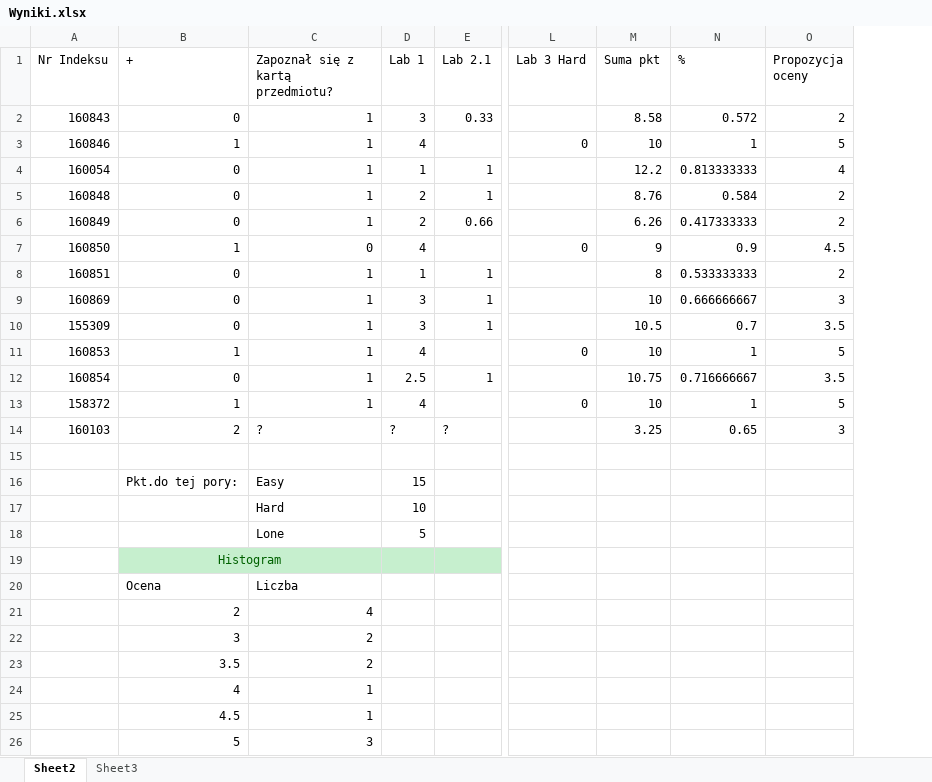
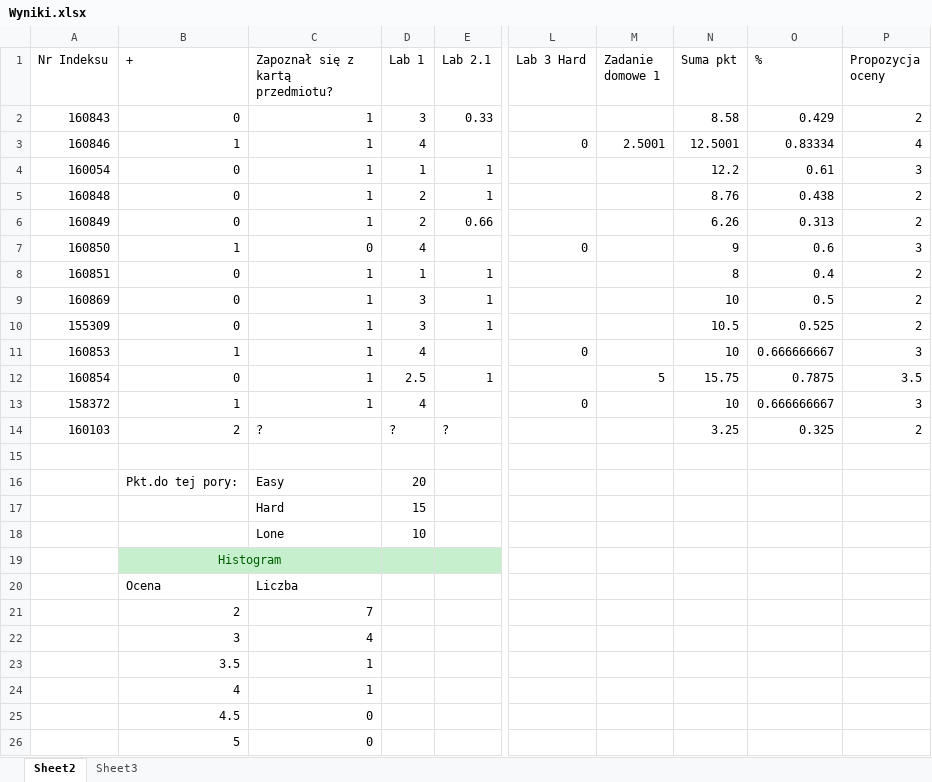
Before and after one commit to mpenarprz/InformatykaA1, an Excel workbook: Wyniki.xlsx, sheet Sheet2, drawn as a sheet; only a part is shown, gaps mark what is left out; values as stored, in another font and other column widths than the file's, no borders; charts and pictures and table styles not drawn; addresses are those after the commit; the diff names each change by its address in the sheet, - before the commit and + after, or states it on an @@ line.

Commit message:
Wyniki

```diff
--- a/Wyniki.xlsx (sheet Sheet2)
+++ b/Wyniki.xlsx (sheet Sheet2)
+column M (Zadanie domowe 1), rows 3-12: 2.5001 |  |  |  |  |  |  |  |  | 5
-O2 (%): 0.572
+O2 (%): 0.429
-N3 (Suma pkt): 10
+N3 (Suma pkt): 12.5001
-O3 (%): 1
+O3 (%): 0.83334
-P3 (Propozycja oceny): 5
+P3 (Propozycja oceny): 4
-O4 (%): 0.813333333
+O4 (%): 0.61
-P4 (Propozycja oceny): 4
+P4 (Propozycja oceny): 3
-O5 (%): 0.584
+O5 (%): 0.438
-O6 (%): 0.417333333
+O6 (%): 0.313
-O7 (%): 0.9
+O7 (%): 0.6
-P7 (Propozycja oceny): 4.5
+P7 (Propozycja oceny): 3
-O8 (%): 0.533333333
+O8 (%): 0.4
-O9 (%): 0.666666667
+O9 (%): 0.5
-P9 (Propozycja oceny): 3
+P9 (Propozycja oceny): 2
-O10 (%): 0.7
+O10 (%): 0.525
-P10 (Propozycja oceny): 3.5
+P10 (Propozycja oceny): 2
-O11 (%): 1
+O11 (%): 0.666666667
-P11 (Propozycja oceny): 5
+P11 (Propozycja oceny): 3
-N12 (Suma pkt): 10.75
+N12 (Suma pkt): 15.75
-O12 (%): 0.716666667
+O12 (%): 0.7875
-O13 (%): 1
+O13 (%): 0.666666667
-P13 (Propozycja oceny): 5
+P13 (Propozycja oceny): 3
-O14 (%): 0.65
+O14 (%): 0.325
-P14 (Propozycja oceny): 3
+P14 (Propozycja oceny): 2
-D16 (Lab 1): 15
+D16 (Lab 1): 20
-D17 (Lab 1): 10
+D17 (Lab 1): 15
-D18 (Lab 1): 5
+D18 (Lab 1): 10
-C21 (Zapoznał się z kartą przedmiotu?): 4
+C21 (Zapoznał się z kartą przedmiotu?): 7
-C22 (Zapoznał się z kartą przedmiotu?): 2
+C22 (Zapoznał się z kartą przedmiotu?): 4
-C23 (Zapoznał się z kartą przedmiotu?): 2
+C23 (Zapoznał się z kartą przedmiotu?): 1
-C25 (Zapoznał się z kartą przedmiotu?): 1
+C25 (Zapoznał się z kartą przedmiotu?): 0
-C26 (Zapoznał się z kartą przedmiotu?): 3
+C26 (Zapoznał się z kartą przedmiotu?): 0
```
Also changed, not shown: formulas that keep their value, charts or pictures.
